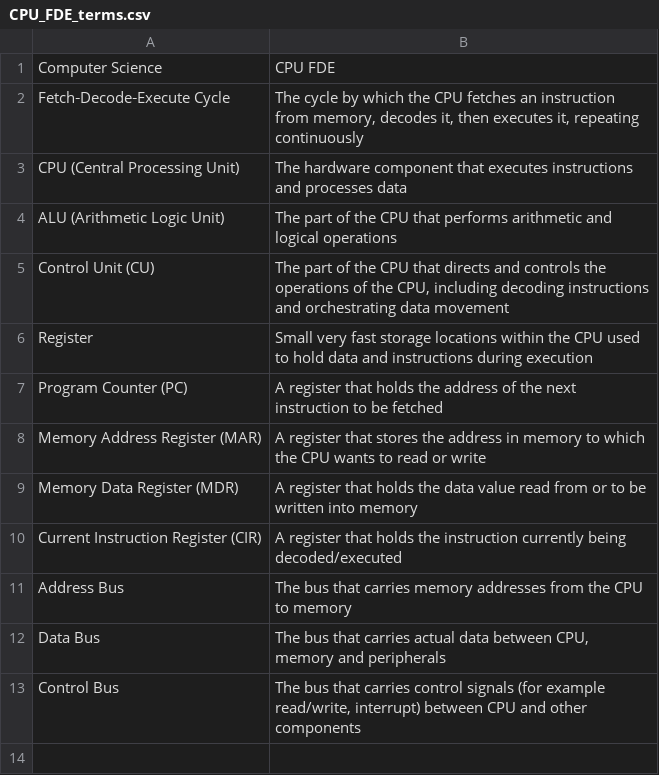
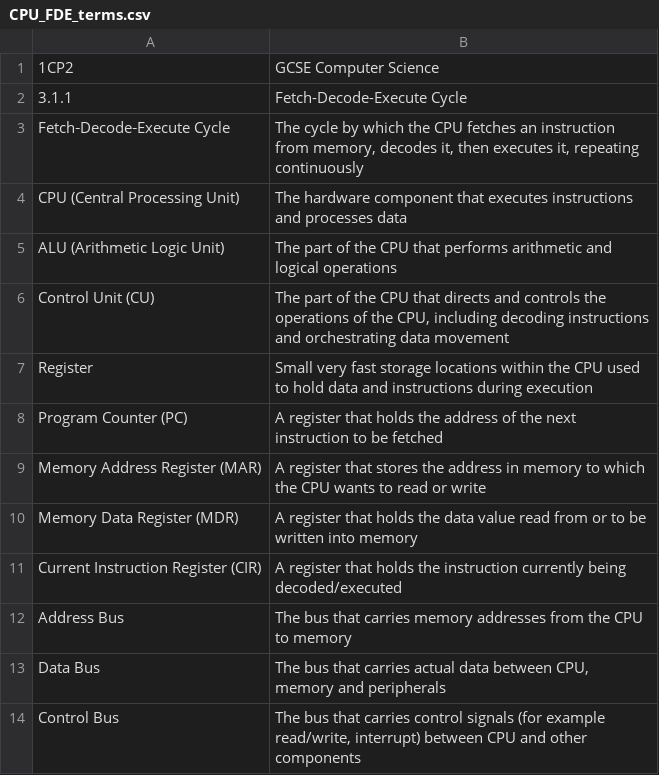
Before and after one commit to MrHallKSC/terms-matching-tool, a CSV file: CPU_FDE_terms.csv, drawn as a sheet.

Commit message:
Update CPU_FDE_terms.csv with specification & topic descriptions

```diff
--- a/CPU_FDE_terms.csv
+++ b/CPU_FDE_terms.csv
@@ -1,2 +1,3 @@
-Computer Science,CPU FDE
+1CP2,GCSE Computer Science
+3.1.1,Fetch-Decode-Execute Cycle
 Fetch‑Decode‑Execute Cycle,"The cycle by which the CPU fetches an instruction from memory, decodes it, then executes it, repeating continuously"
```
